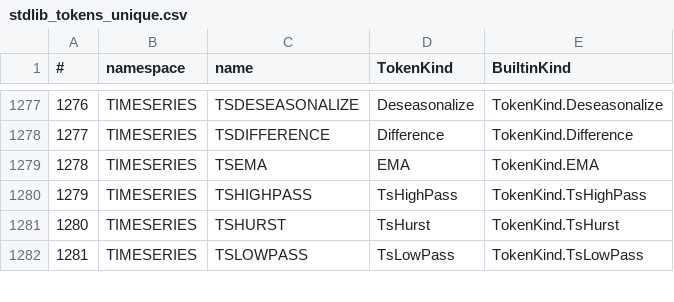
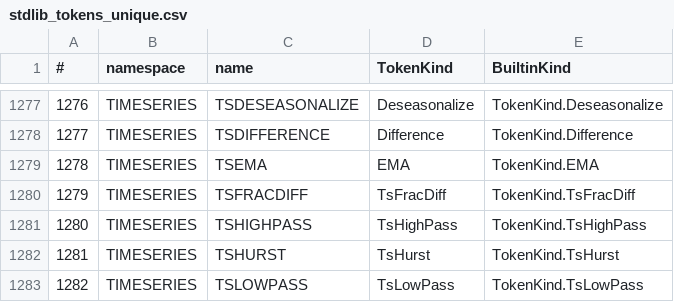
Before and after one commit to c-vision/GMBasic, a CSV file: GMBasicSharp/common/Registry/stdlib_tokens_unique.csv, drawn as a sheet; only a part is shown, gaps mark what is left out; addresses are those after the commit; the diff names each change by its address in the sheet, - before the commit and + after, or states it on an @@ line.

```diff
--- a/GMBasicSharp/common/Registry/stdlib_tokens_unique.csv
+++ b/GMBasicSharp/common/Registry/stdlib_tokens_unique.csv
+row 1280: 1279 | TIMESERIES | TSFRACDIFF | TsFracDiff | TokenKind.TsFracDiff
@@ column A (#) renumbered from row 1281 down @@
```
Also changed, not shown: GMBasicSharp/common/Registry/stdlib_tokens.csv, GMBasicSharp/common/Registry/surface.csv, 33 other files.
